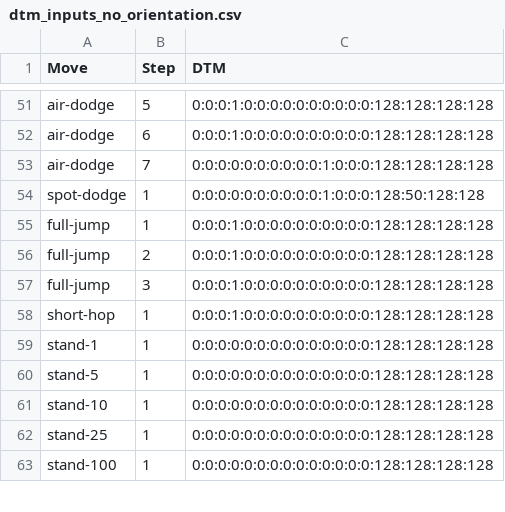
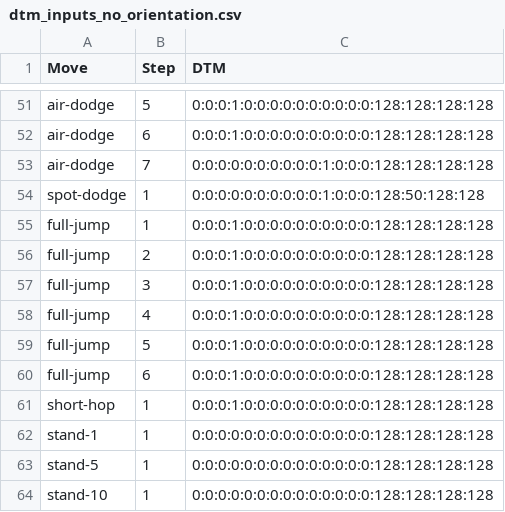
Before and after one commit to tmurph/datasci-smash, a CSV file: scripts/compile_moves/dtm_inputs_no_orientation.csv, drawn as a sheet; only a part is shown, gaps mark what is left out; the shorter side is filled out with more unchanged rows.

```diff
--- a/scripts/compile_moves/dtm_inputs_no_orientation.csv
+++ b/scripts/compile_moves/dtm_inputs_no_orientation.csv
@@ -57,2 +57,5 @@ full-jump,2,0:0:0:1:0:0:0:0:0:0:0:0:0:0:128:128:128:128
 full-jump,3,0:0:0:1:0:0:0:0:0:0:0:0:0:0:128:128:128:128
+full-jump,4,0:0:0:1:0:0:0:0:0:0:0:0:0:0:128:128:128:128
+full-jump,5,0:0:0:1:0:0:0:0:0:0:0:0:0:0:128:128:128:128
+full-jump,6,0:0:0:1:0:0:0:0:0:0:0:0:0:0:128:128:128:128
 short-hop,1,0:0:0:1:0:0:0:0:0:0:0:0:0:0:128:128:128:128
```
Also changed, not shown: scripts/compile_moves/dtm_inputs.csv.
